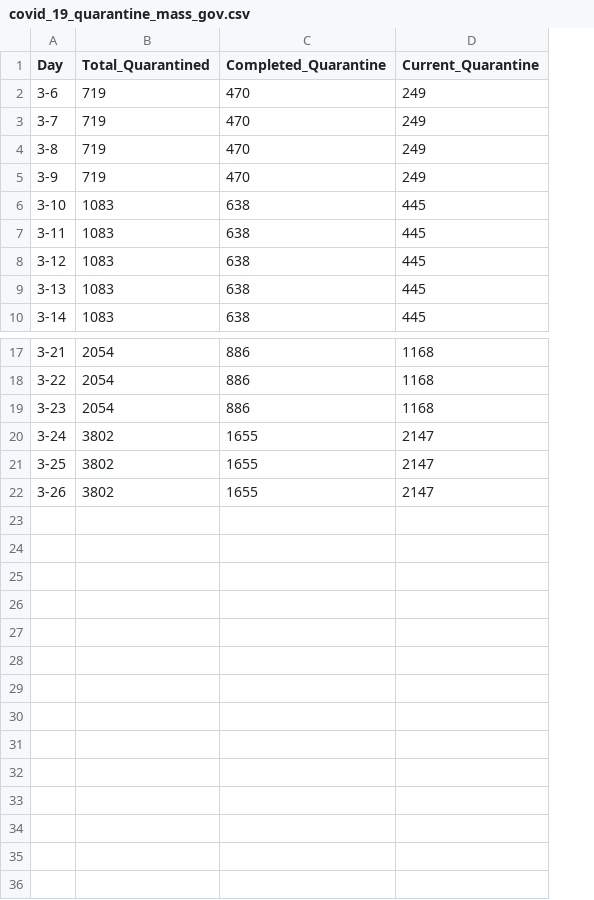
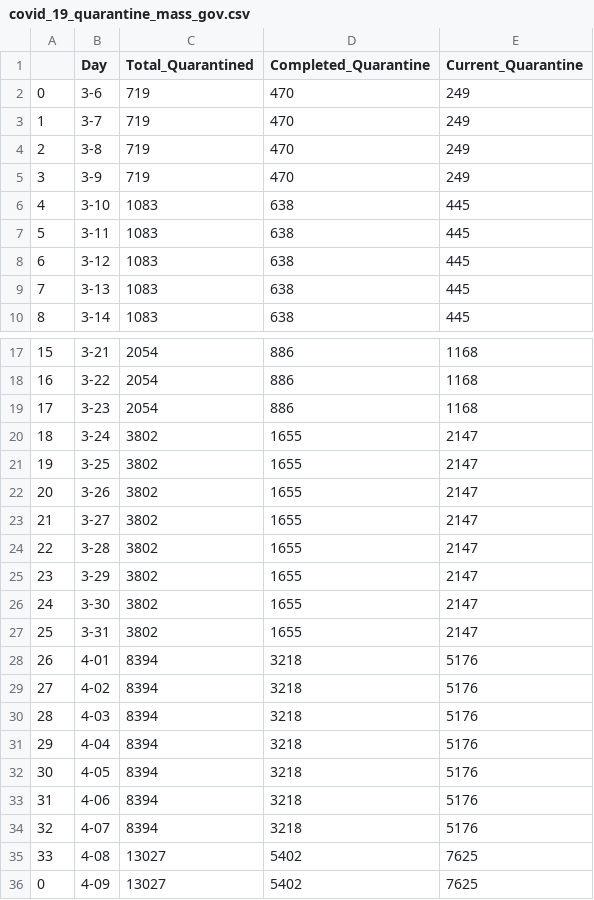
Before and after one commit to bayindri/covid19, a CSV file: analysis/input/covid_19_quarantine_mass_gov.csv, drawn as a sheet; only a part is shown, gaps mark what is left out; the diff names each change by its address in the sheet, - before the commit and + after, or states it on an @@ line.

```diff
--- a/analysis/input/covid_19_quarantine_mass_gov.csv
+++ b/analysis/input/covid_19_quarantine_mass_gov.csv
+column A, rows 2-10: 0 | 1 | 2 | 3 | 4 | 5 | 6 | 7 | 8; rows 17-22: 15 | 16 | 17 | 18 | 19 | 20
+row 23: 21 | 3-27 | 3802 | 1655 | 2147
+row 24: 22 | 3-28 | 3802 | 1655 | 2147
+row 25: 23 | 3-29 | 3802 | 1655 | 2147
+row 26: 24 | 3-30 | 3802 | 1655 | 2147
+row 27: 25 | 3-31 | 3802 | 1655 | 2147
+row 28: 26 | 4-01 | 8394 | 3218 | 5176
+row 29: 27 | 4-02 | 8394 | 3218 | 5176
+row 30: 28 | 4-03 | 8394 | 3218 | 5176
+row 31: 29 | 4-04 | 8394 | 3218 | 5176
+row 32: 30 | 4-05 | 8394 | 3218 | 5176
+row 33: 31 | 4-06 | 8394 | 3218 | 5176
+row 34: 32 | 4-07 | 8394 | 3218 | 5176
+row 35: 33 | 4-08 | 13027 | 5402 | 7625
+row 36: 0 | 4-09 | 13027 | 5402 | 7625
```
Also changed, not shown: analysis/output/county_lvl_covid_19_mass_gov_time_series.csv, analysis/output/covid_19_deaths_mass_gov.csv, 1 other file.
